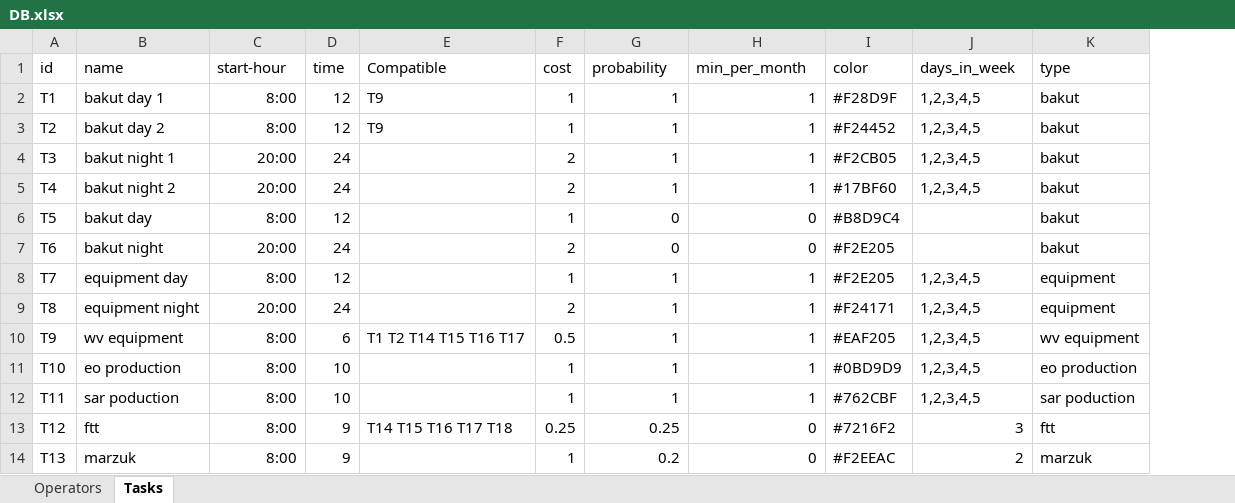
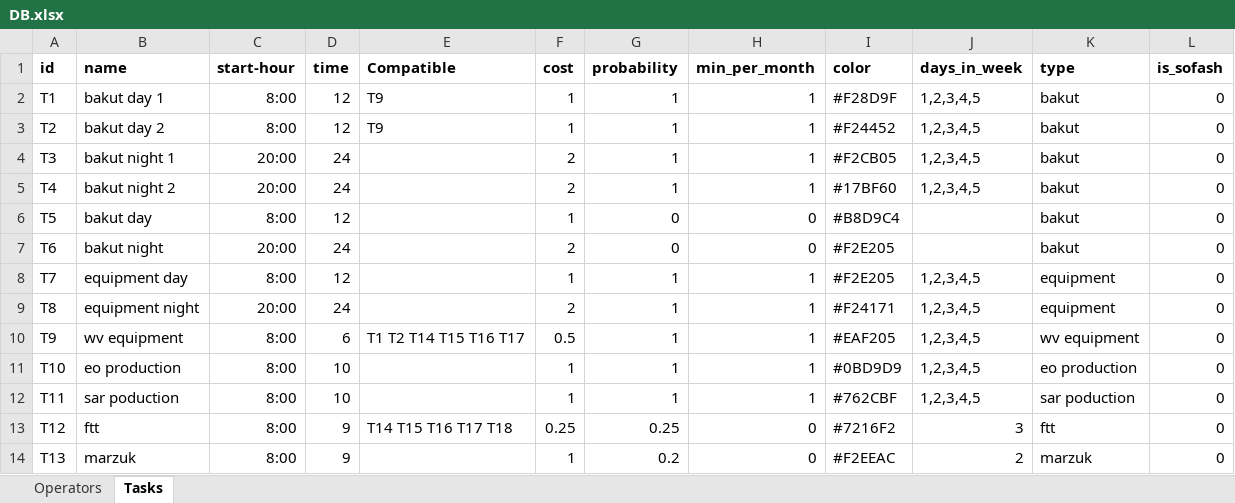
Before and after one commit to nitzanpalgi/Automated-shifts-assignment, an Excel workbook: DATA/DB.xlsx, sheet Tasks, drawn as a sheet; only a part is shown; values as stored, in another font and other column widths than the file's, no borders; the diff names each change by its address in the sheet, - before the commit and + after, or states it on an @@ line.

```diff
--- a/DATA/DB.xlsx (sheet Tasks)
+++ b/DATA/DB.xlsx (sheet Tasks)
+column L (is_sofash), rows 2-14: all 0
-A1:K1 bold: off
+A1:K1 bold: on
```
Also changed, not shown: sheet Operators, output/Butzi.xlsx, 1 other file.
